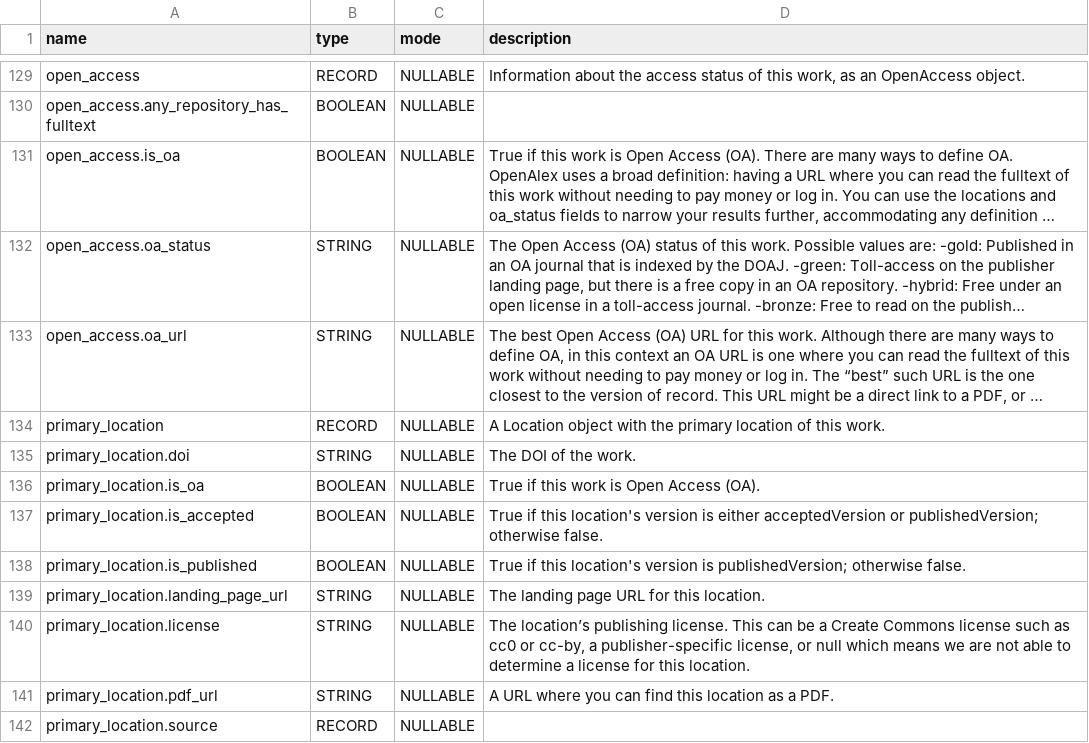
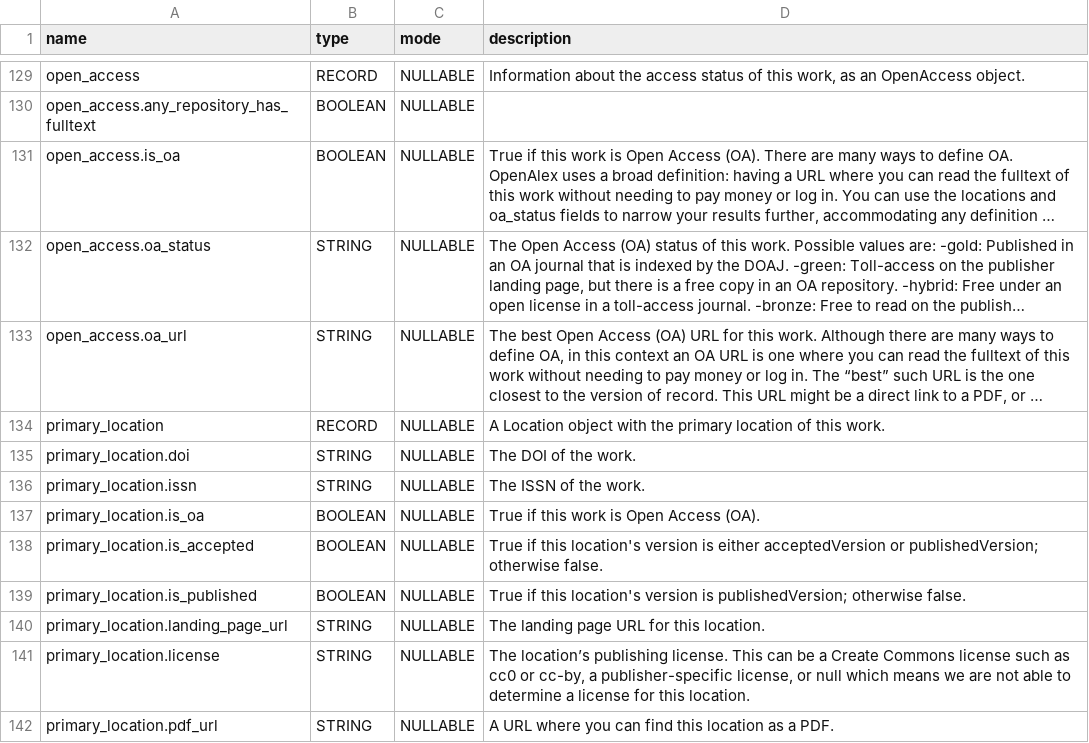
Before and after one commit to Loreb92/openalex_to_gbq, a TSV file: proj/schemas_tsv/works.tsv, drawn as a sheet; only a part is shown, gaps mark what is left out; the shorter side is filled out with more unchanged rows; long unchanged cells end in …; the diff names each change by its address in the sheet, - before the commit and + after, or states it on an @@ line.

Commit message:
update schema works

```diff
--- a/proj/schemas_tsv/works.tsv
+++ b/proj/schemas_tsv/works.tsv
+row 136: primary_location.issn | STRING | NULLABLE | The ISSN of the work.
```
Also changed, not shown: 1 other file.
